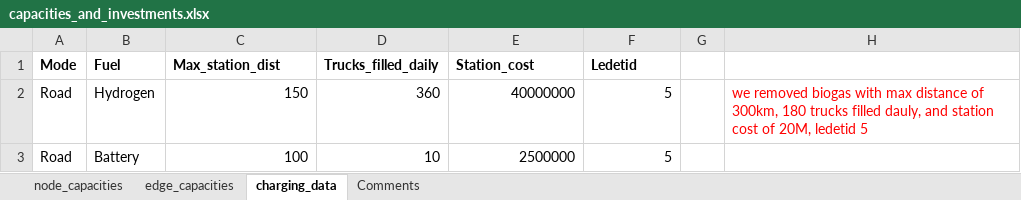
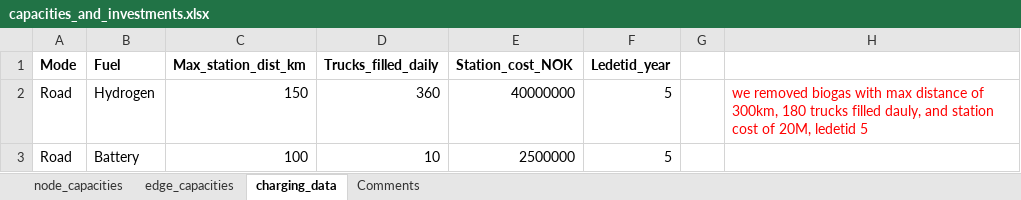
Before and after one commit to SteffenBakker/STraM_ntnu_development, an Excel workbook: Data/capacities_and_investments.xlsx, sheet charging_data, drawn as a sheet; values as stored, in another font and other column widths than the file's, no borders; the diff names each change by its address in the sheet, - before the commit and + after, or states it on an @@ line.

Commit message:
Minor bugs
- EUR to NOK
- Updated cost_calculator.xslx bug: kgCO2 -> gCO2

```diff
--- a/Data/capacities_and_investments.xlsx (sheet charging_data)
+++ b/Data/capacities_and_investments.xlsx (sheet charging_data)
-C1: Max_station_dist
+C1: Max_station_dist_km
-E1: Station_cost
+E1: Station_cost_NOK
-F1: Ledetid
+F1: Ledetid_year
```
Also changed, not shown: sheet edge_capacities, sheet node_capacities, 6 other files.
